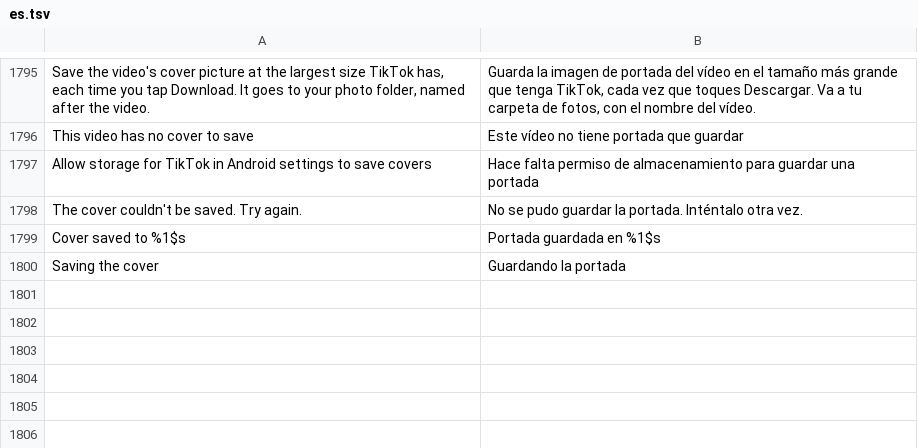
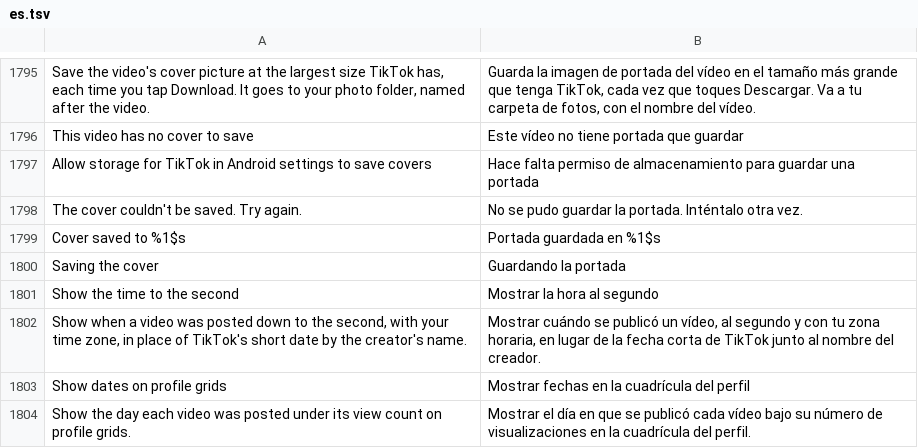
Before and after one commit to SA-SUJON/HushFeed, a TSV file: extensions/tiktok/src/main/l10n/es.tsv, drawn as a sheet; only a part is shown, gaps mark what is left out; the diff names each change by its address in the sheet, - before the commit and + after, or states it on an @@ line.

```diff
--- a/extensions/tiktok/src/main/l10n/es.tsv
+++ b/extensions/tiktok/src/main/l10n/es.tsv
+row 1801: Show the time to the second | Mostrar la hora al segundo
+row 1802: Show when a video was posted down to the second, with your time zone, in place of TikTok's short date by the creator's name. | Mostrar cuándo se publicó un vídeo, al segundo y con tu zona horaria, en lugar de la fecha corta de TikTok junto al nombre del creador.
+row 1803: Show dates on profile grids | Mostrar fechas en la cuadrícula del perfil
+row 1804: Show the day each video was posted under its view count on profile grids. | Mostrar el día en que se publicó cada vídeo bajo su número de visualizaciones en la cuadrícula del perfil.
```
Also changed, not shown: extensions/tiktok/src/main/l10n/az.tsv, extensions/tiktok/src/main/l10n/it.tsv, 21 other files.
